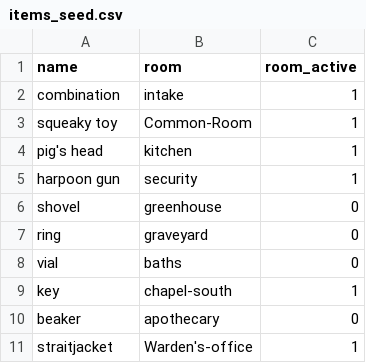
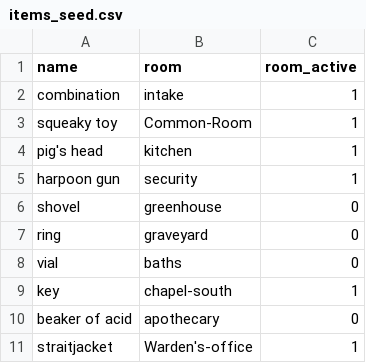
Before and after one commit to MacKLess/asylum_zork, a CSV file: lib/seeds/items_seed.csv, drawn as a sheet.

```diff
--- a/lib/seeds/items_seed.csv
+++ b/lib/seeds/items_seed.csv
@@ -9,3 +9,3 @@ vial,baths,0
 key,chapel-south,1
-beaker,apothecary,0
+beaker of acid,apothecary,0
 straitjacket,Warden's-office,1
```
Also changed, not shown: lib/seeds/room_seeds.csv, 1 other file.
